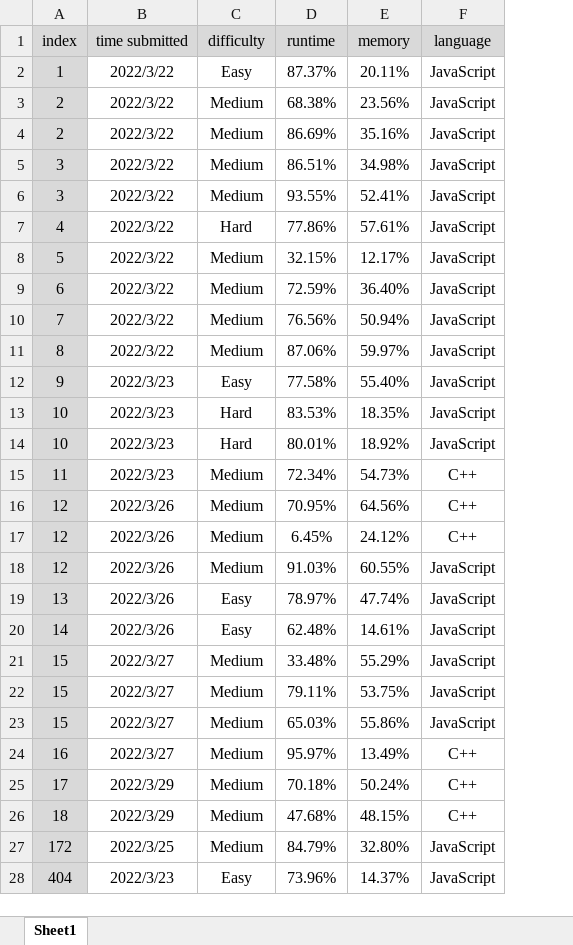
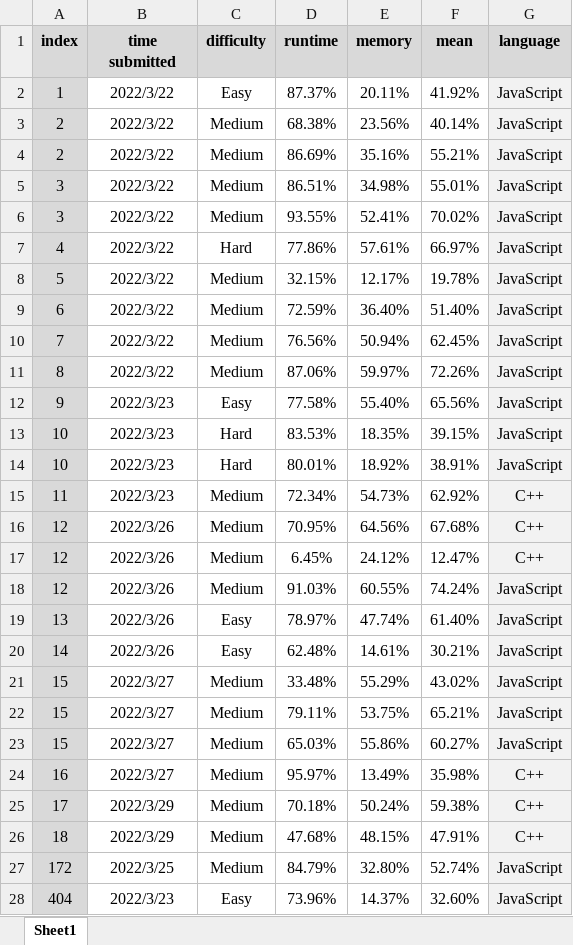
Before and after one commit to onedonedone/doneAlgo, an Excel workbook: record.xlsx, sheet Sheet1, drawn as a sheet; only a part is shown; values as stored, in another font and other column widths than the file's, no borders; conditional formats not drawn; addresses are those after the commit; the diff covers the shown part only; the diff names each change by its address in the sheet, - before the commit and + after, or states it on an @@ line.

Commit message:
Update Geometric Mean

```diff
--- a/record.xlsx (sheet Sheet1)
+++ b/record.xlsx (sheet Sheet1)
+column F (mean), rows 2-28: 41.92% | 40.14% | 55.21% | 55.01% | 70.02% | 66.97% | 19.78% | 51.40% | 62.45% | 72.26% | 65.56% | 39.15% | 38.91% | 62.92% | 67.68% | 12.47% | 74.24% | 61.40% | 30.21% | 43.02% | 65.21% | 60.27% | 35.98% | 59.38% | 47.91% | 52.74% | 32.60%
-A1:E1 bold: off
+A1:E1 bold: on
-G1 bold: off
+G1 bold: on
-G2:G28 fill: none
+G2:G28 fill: #F2F2F2
```
Also changed, not shown: cell formats elsewhere in this sheet.
